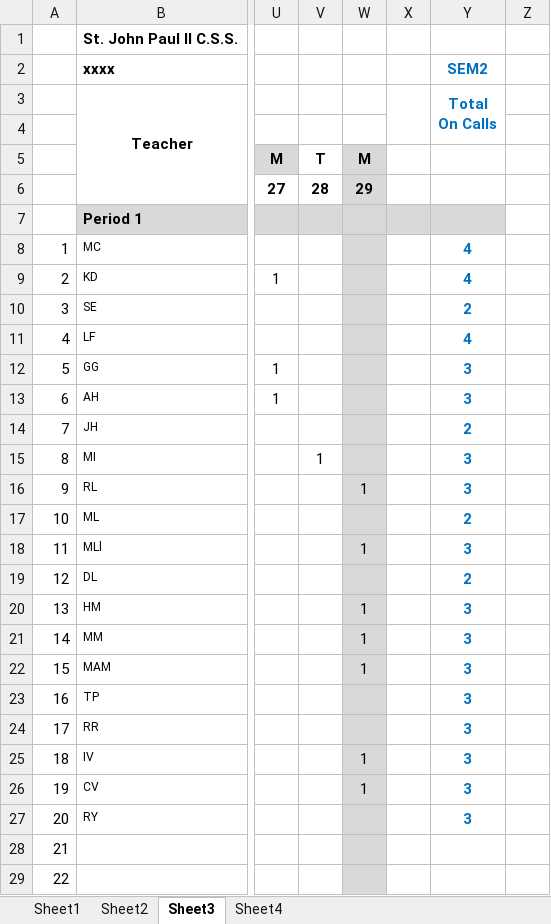
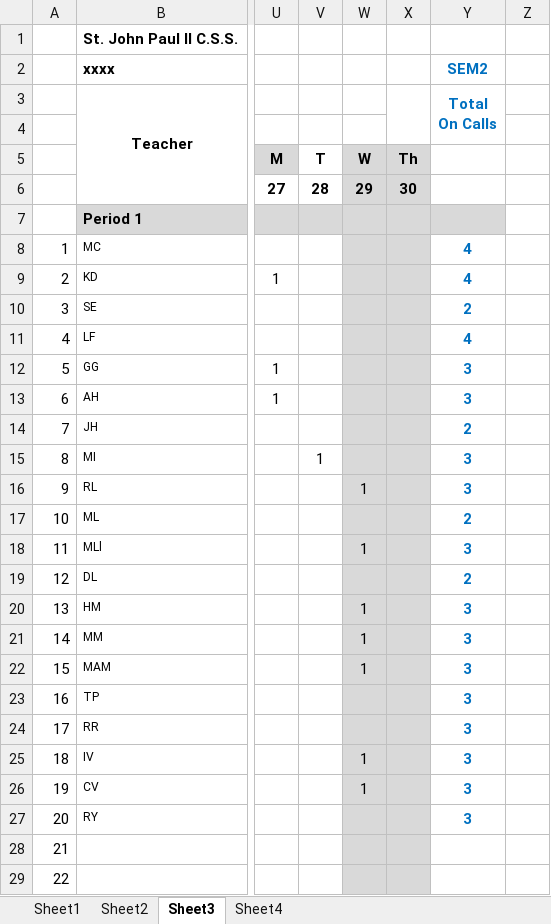
Before and after one commit to Zach-Smith/CS2043-Team-6-Project, an Excel workbook: Worksheet_Processing/OnCall_Tallies_Example_edited.xlsx, sheet Sheet3, drawn as a sheet; only a part is shown, gaps mark what is left out; values as stored, in another font and other column widths than the file's, no borders; conditional formats not drawn; the diff covers the shown part only; the diff names each change by its address in the sheet, - before the commit and + after, or states it on an @@ line.

```diff
--- a/Worksheet_Processing/OnCall_Tallies_Example_edited.xlsx (sheet Sheet3)
+++ b/Worksheet_Processing/OnCall_Tallies_Example_edited.xlsx (sheet Sheet3)
-W5: M
+W5: W
-X5: (empty)
+X5: Th
-X5:X6 fill: none
+X5:X6 fill: #D9D9D9
-X6: (empty)
+X6: 30
-X8:X29 fill: none
+X8:X29 fill: #D9D9D9
```
Also changed, not shown: 3 edited cells, cell formats and merged cells elsewhere in this sheet, sheet Sheet4, 4 other files.
